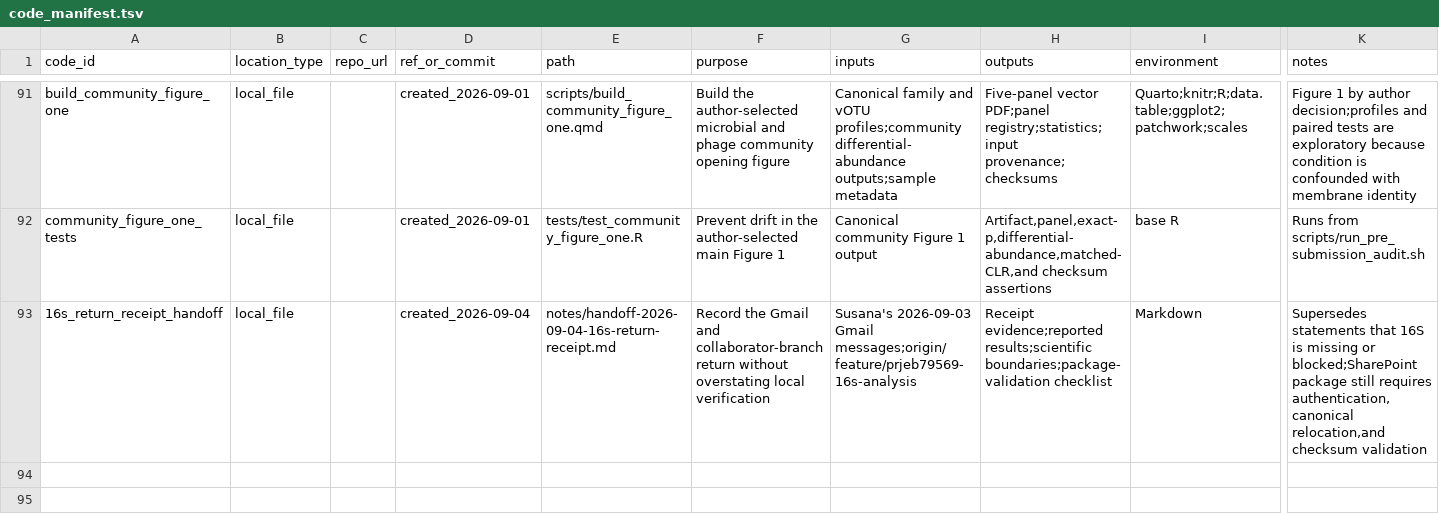
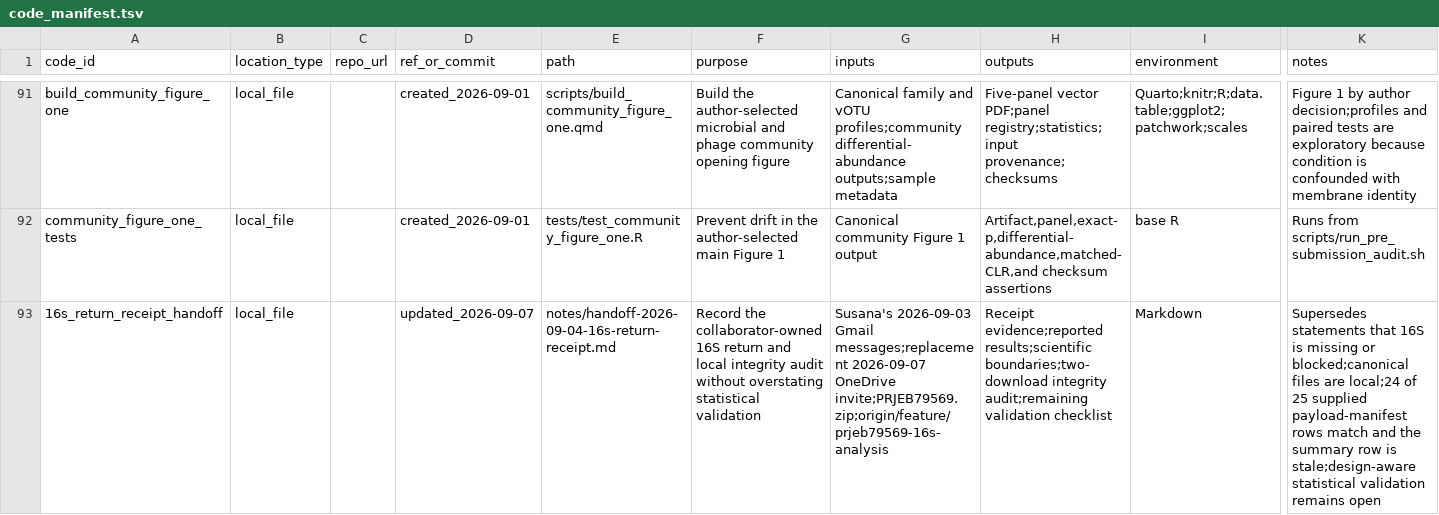
Before and after one commit to shaman-narayanasamy/phage_uv_ecology_analysis, a TSV file: manifests/code_manifest.tsv, drawn as a sheet; only a part is shown, gaps mark what is left out; the diff names each change by its address in the sheet, - before the commit and + after, or states it on an @@ line.

```diff
--- a/manifests/code_manifest.tsv
+++ b/manifests/code_manifest.tsv
-D93 (ref_or_commit): created_2026-09-04
+D93 (ref_or_commit): updated_2026-09-07
-F93 (purpose): Record the Gmail and collaborator-branch return without overstating local verification
+F93 (purpose): Record the collaborator-owned 16S return and local integrity audit without overstating statistical validation
-G93 (inputs): …2026-09-03 Gmail messages;origin/feature/prjeb79569-16s-analysis
+G93 (inputs): …2026-09-03 Gmail messages;replacement 2026-09-07 OneDrive invite;PRJEB79569.zip;origin/feature/prjeb79569-16s-analysis
-H93 (outputs): …evidence;reported results;scientific boundaries;package-validation checklist
+H93 (outputs): …evidence;reported results;scientific boundaries;two-download integrity audit;remaining validation checklist
-K93 (notes): …missing or blocked;SharePoint package still requires authentication,canonical relocation,and checksum validation
+K93 (notes): …missing or blocked;canonical files are local;24 of 25 supplied payload-manifest rows match and the summary row is stale;design-aware statistical validation remains open
```
Also changed, not shown: manifests/data_manifest.tsv, 2 other files.
